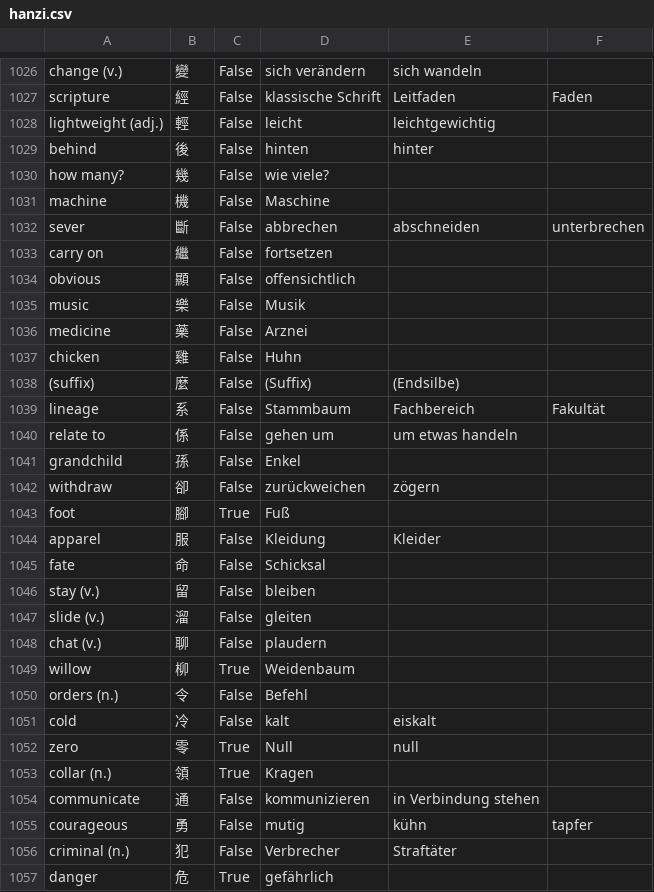
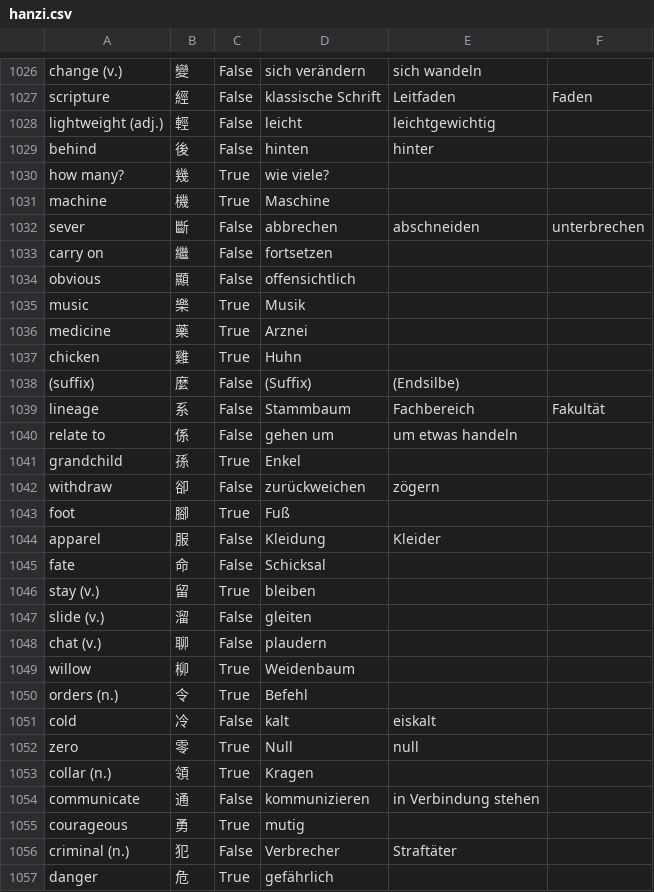
Before and after one commit to marcaltmann/hanzi, a CSV file: hanzi.csv, drawn as a sheet; only a part is shown, gaps mark what is left out; the diff covers the shown part only.

```diff
--- a/hanzi.csv
+++ b/hanzi.csv
@@ -1029,4 +1029,4 @@ lightweight (adj.),輕,False,leicht,leichtgewichtig,
 behind,後,False,hinten,hinter,
-how many?,幾,False,wie viele?,,
-machine,機,False,Maschine,,
+how many?,幾,True,wie viele?,,
+machine,機,True,Maschine,,
 sever,斷,False,abbrechen,abschneiden,unterbrechen
@@ -1034,5 +1034,5 @@ carry on,繼,False,fortsetzen,,
 obvious,顯,False,offensichtlich,,
-music,樂,False,Musik,,
-medicine,藥,False,Arznei,,
-chicken,雞,False,Huhn,,
+music,樂,True,Musik,,
+medicine,藥,True,Arznei,,
+chicken,雞,True,Huhn,,
 (suffix),麼,False,(Suffix),(Endsilbe),
@@ -1040,3 +1040,3 @@ lineage,系,False,Stammbaum,Fachbereich,Fakultät
 relate to,係,False,gehen um,um etwas handeln,
-grandchild,孫,False,Enkel,,
+grandchild,孫,True,Enkel,,
 withdraw,卻,False,zurückweichen,zögern,
@@ -1045,3 +1045,3 @@ apparel,服,False,Kleidung,Kleider,
 fate,命,False,Schicksal,,
-stay (v.),留,False,bleiben,,
+stay (v.),留,True,bleiben,,
 slide (v.),溜,False,gleiten,,
@@ -1049,3 +1049,3 @@ chat (v.),聊,False,plaudern,,
 willow,柳,True,Weidenbaum,,
-orders (n.),令,False,Befehl,,
+orders (n.),令,True,Befehl,,
 cold,冷,False,kalt,eiskalt,
@@ -1054,3 +1054,3 @@ collar (n.),領,True,Kragen,,
 communicate,通,False,kommunizieren,in Verbindung stehen,
-courageous,勇,False,mutig,kühn,tapfer
+courageous,勇,True,mutig,,
 criminal (n.),犯,False,Verbrecher,Straftäter,
```
Also changed, not shown: 79 edited cells elsewhere in this file.
